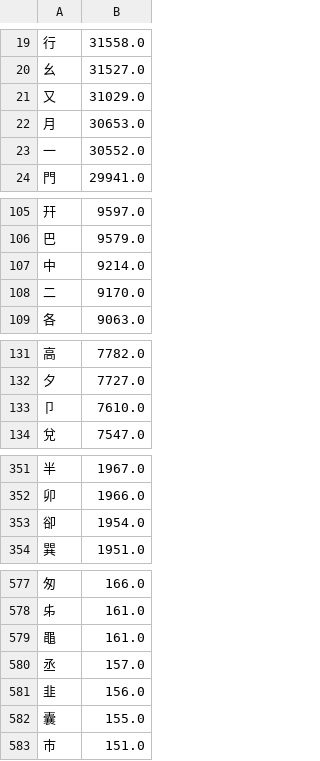
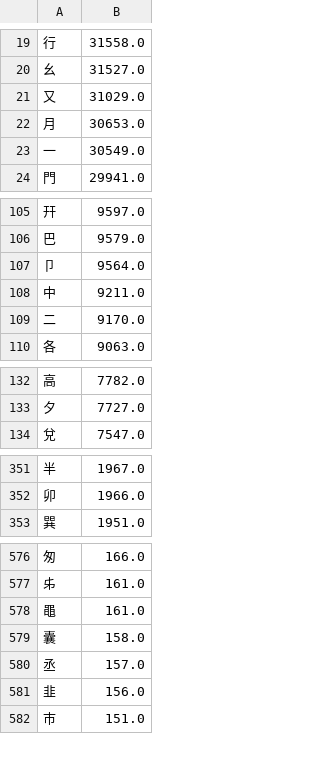
Before and after one commit to chenlin014/xinzheng, a TSV file: frequency/zigen/xingyi-ft.tsv, drawn as a sheet; only a part is shown, gaps mark what is left out; the diff covers the shown part only.

```diff
--- a/frequency/zigen/xingyi-ft.tsv
+++ b/frequency/zigen/xingyi-ft.tsv
@@ -22,3 +22,3 @@
 月	30653.0
-一	30552.0
+一	30549.0
 門	29941.0
@@ -106,3 +106,4 @@
 巴	9579.0
-中	9214.0
+卩	9564.0
+中	9211.0
 二	9170.0
@@ -132,3 +133,2 @@
 夕	7727.0
-卩	7610.0
 兌	7547.0
@@ -352,3 +352,2 @@
 卯	1966.0
-卻	1954.0
 巽	1951.0
@@ -579,5 +578,5 @@
 黽	161.0
+囊	158.0
 丞	157.0
 韭	156.0
-囊	155.0
 巿	151.0
```
Also changed, not shown: 1 edited cell elsewhere in this file, frequency/zigen/siyuan.tsv, zg-scheme/siyuan/siyuan.tsv, 7 other files.
